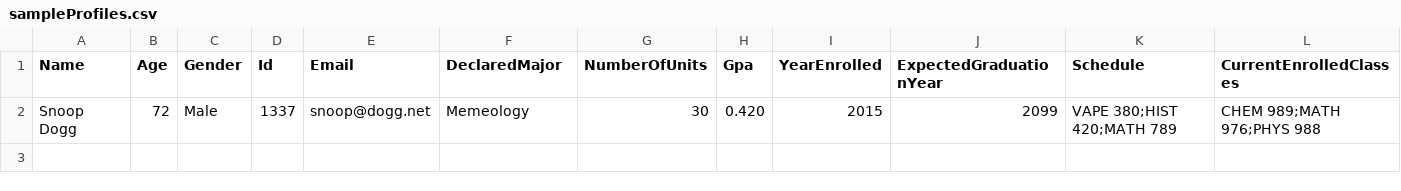
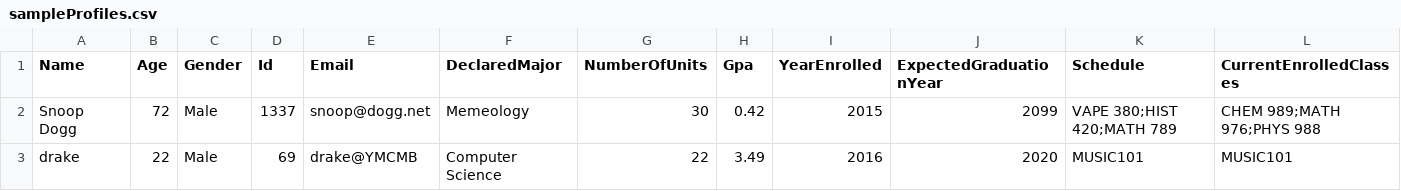
Before and after one commit to RamsesO/MatadorAccess, a CSV file: sampleProfiles.csv, drawn as a sheet; only a part is shown; rows hold the shown columns only; the diff names each change by its address in the sheet, - before the commit and + after, or states it on an @@ line.

```diff
--- a/sampleProfiles.csv
+++ b/sampleProfiles.csv
-H2 (Gpa): 0.420
+H2 (Gpa): 0.42
+row 3: drake | 22 | Male | 69 | drake@YMCMB | Computer Science | 22 | 3.49 | 2016 | 2020 | MUSIC101 | MUSIC101
```
Also changed, not shown: sampleCourses.csv, sampleMajors.csv, 4 other files.
